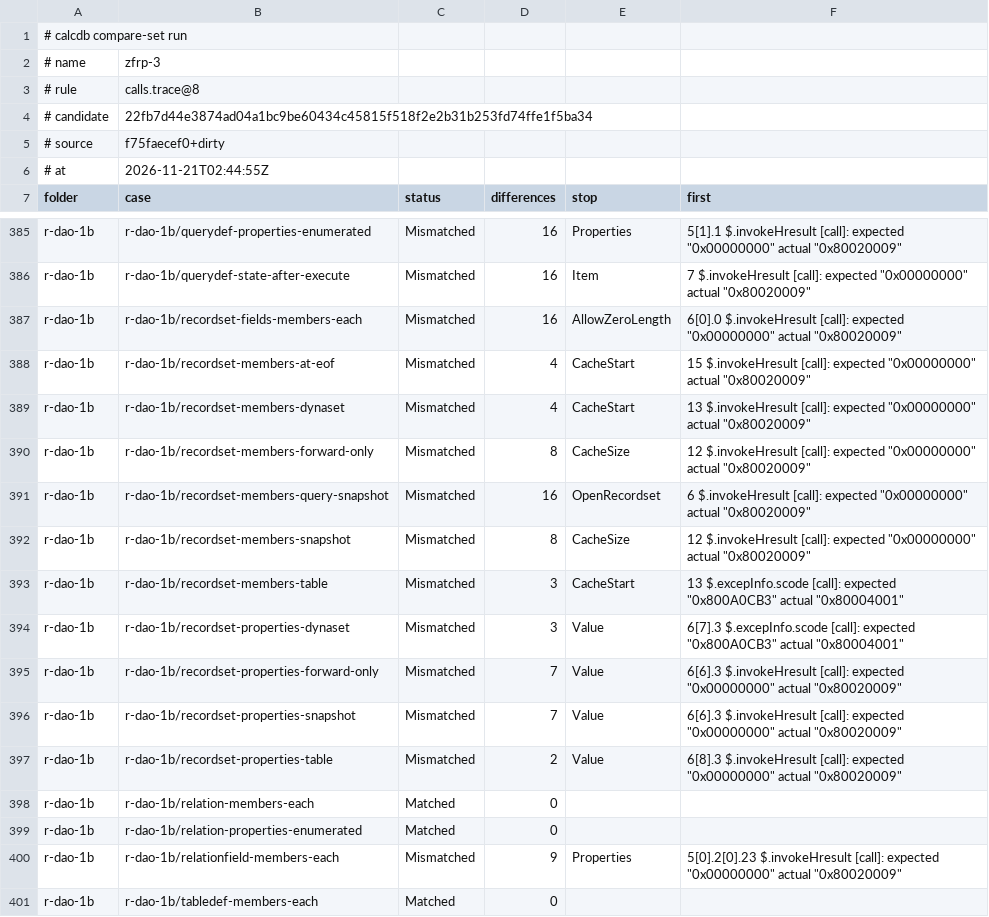
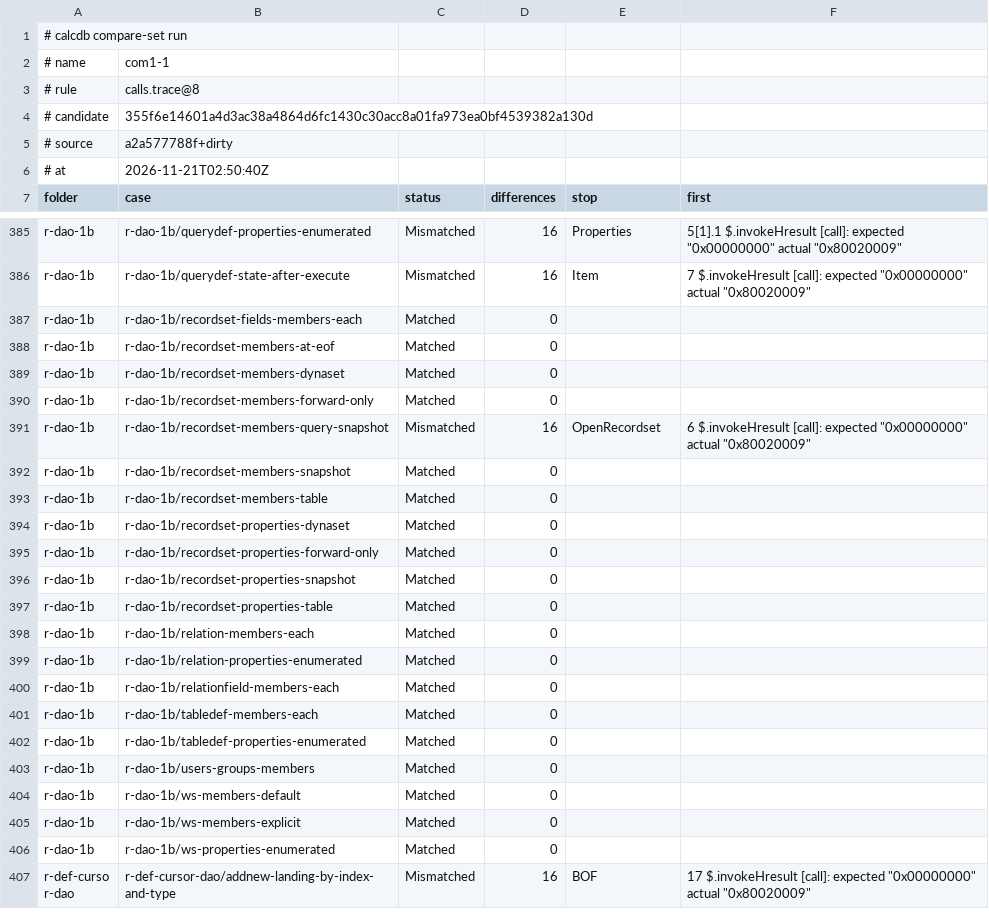
Before and after one commit to DnaCalc/CalcDb, a TSV file: docs/work/compare-baseline.tsv, drawn as a sheet; only a part is shown, gaps mark what is left out; the shorter side is filled out with more unchanged rows; the diff covers the shown part only.

```diff
--- a/docs/work/compare-baseline.tsv
+++ b/docs/work/compare-baseline.tsv
@@ -1,7 +1,7 @@
 # calcdb compare-set run
-# name	zfrp-3
+# name	com1-1
 # rule	calls.trace@8
-# candidate	22fb7d44e3874ad04a1bc9be60434c45815f518f2e2b31b253fd74ffe1f5ba34
-# source	f75faecef0+dirty
-# at	2026-11-21T02:44:55Z
+# candidate	355f6e14601a4d3ac38a4864d6fc1430c30acc8a01fa973ea0bf4539382a130d
+# source	a2a577788f+dirty
+# at	2026-11-21T02:50:40Z
 folder	case	status	differences	stop	first
@@ -386,16 +386,16 @@ r-dao-1b	r-dao-1b/querydef-properties-enumerated	Mismatched	16	Properties	5[1].1
 r-dao-1b	r-dao-1b/querydef-state-after-execute	Mismatched	16	Item	7 $.invokeHresult [call]: expected "0x00000000" actual "0x80020009"
-r-dao-1b	r-dao-1b/recordset-fields-members-each	Mismatched	16	AllowZeroLength	6[0].0 $.invokeHresult [call]: expected "0x00000000" actual "0x80020009"
-r-dao-1b	r-dao-1b/recordset-members-at-eof	Mismatched	4	CacheStart	15 $.invokeHresult [call]: expected "0x00000000" actual "0x80020009"
-r-dao-1b	r-dao-1b/recordset-members-dynaset	Mismatched	4	CacheStart	13 $.invokeHresult [call]: expected "0x00000000" actual "0x80020009"
-r-dao-1b	r-dao-1b/recordset-members-forward-only	Mismatched	8	CacheSize	12 $.invokeHresult [call]: expected "0x00000000" actual "0x80020009"
+r-dao-1b	r-dao-1b/recordset-fields-members-each	Matched	0		
+r-dao-1b	r-dao-1b/recordset-members-at-eof	Matched	0		
+r-dao-1b	r-dao-1b/recordset-members-dynaset	Matched	0		
+r-dao-1b	r-dao-1b/recordset-members-forward-only	Matched	0		
 r-dao-1b	r-dao-1b/recordset-members-query-snapshot	Mismatched	16	OpenRecordset	6 $.invokeHresult [call]: expected "0x00000000" actual "0x80020009"
-r-dao-1b	r-dao-1b/recordset-members-snapshot	Mismatched	8	CacheSize	12 $.invokeHresult [call]: expected "0x00000000" actual "0x80020009"
-r-dao-1b	r-dao-1b/recordset-members-table	Mismatched	3	CacheStart	13 $.excepInfo.scode [call]: expected "0x800A0CB3" actual "0x80004001"
-r-dao-1b	r-dao-1b/recordset-properties-dynaset	Mismatched	3	Value	6[7].3 $.excepInfo.scode [call]: expected "0x800A0CB3" actual "0x80004001"
-r-dao-1b	r-dao-1b/recordset-properties-forward-only	Mismatched	7	Value	6[6].3 $.invokeHresult [call]: expected "0x00000000" actual "0x80020009"
-r-dao-1b	r-dao-1b/recordset-properties-snapshot	Mismatched	7	Value	6[6].3 $.invokeHresult [call]: expected "0x00000000" actual "0x80020009"
-r-dao-1b	r-dao-1b/recordset-properties-table	Mismatched	2	Value	6[8].3 $.invokeHresult [call]: expected "0x00000000" actual "0x80020009"
+r-dao-1b	r-dao-1b/recordset-members-snapshot	Matched	0		
+r-dao-1b	r-dao-1b/recordset-members-table	Matched	0		
+r-dao-1b	r-dao-1b/recordset-properties-dynaset	Matched	0		
+r-dao-1b	r-dao-1b/recordset-properties-forward-only	Matched	0		
+r-dao-1b	r-dao-1b/recordset-properties-snapshot	Matched	0		
+r-dao-1b	r-dao-1b/recordset-properties-table	Matched	0		
 r-dao-1b	r-dao-1b/relation-members-each	Matched	0		
 r-dao-1b	r-dao-1b/relation-properties-enumerated	Matched	0		
-r-dao-1b	r-dao-1b/relationfield-members-each	Mismatched	9	Properties	5[0].2[0].23 $.invokeHresult [call]: expected "0x00000000" actual "0x80020009"
+r-dao-1b	r-dao-1b/relationfield-members-each	Matched	0		
 r-dao-1b	r-dao-1b/tabledef-members-each	Matched	0		
```
Also changed, not shown: 87 edited cells elsewhere in this file.
